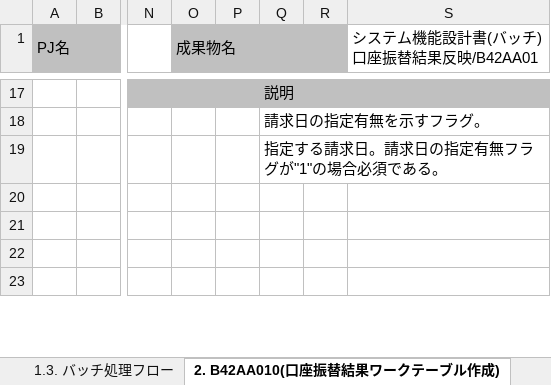
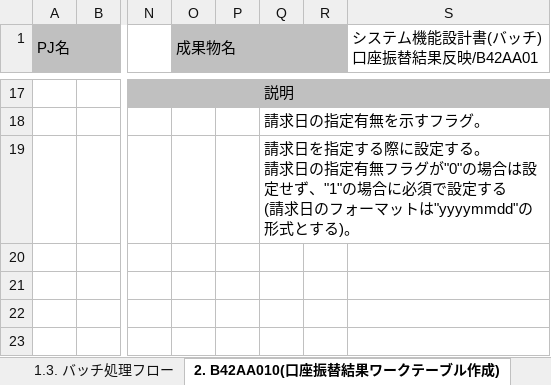
Before and after one commit to nablarch-development-standards/nablarch-development-standards, an Excel workbook: 030_設計ドキュメント/020_サンプル/010_システム機能設計/システム機能設計書(バッチ)_サンプル.xlsx, sheet 2. B42AA010(口座振替結果ワークテーブル作成), drawn as a sheet; only a part is shown, gaps mark what is left out; values as stored, in another font and other column widths than the file's, no borders; charts and pictures not drawn; ↵ is a line break in a cell; the diff names each change by its address in the sheet, - before the commit and + after, or states it on an @@ line.

```diff
--- a/030_設計ドキュメント/020_サンプル/010_システム機能設計/システム機能設計書(バッチ)_サンプル.xlsx (sheet 2. B42AA010(口座振替結果ワークテーブル作成))
+++ b/030_設計ドキュメント/020_サンプル/010_システム機能設計/システム機能設計書(バッチ)_サンプル.xlsx (sheet 2. B42AA010(口座振替結果ワークテーブル作成))
-Q19: 指定する請求日。請求日の指定有無フラグが"1"の場合必須である。
+Q19: 請求日を指定する際に設定する。 ↵ 請求日の指定有無フラグが"0"の場合は設定せず、"1"の場合に必須で設定する ↵ (請求日のフォーマットは"yyyymmdd"の形式とする)。
```
Also changed, not shown: sheet 3. B42AA011(口座振替結果反映(振替エラー), sheet 4. B42AA013(口座振替エラーファイル作成), charts or pictures, 030_設計ドキュメント/010_フォーマット/010_システム機能設計/システム機能設計書(バッチ)_(取引ID)_(取引名).xlsx, 030_設計ドキュメント/010_フォーマット/010_システム機能設計/システム機能設計書(画面)_(取引ID)_(取引名).xlsx, 1 other file.
